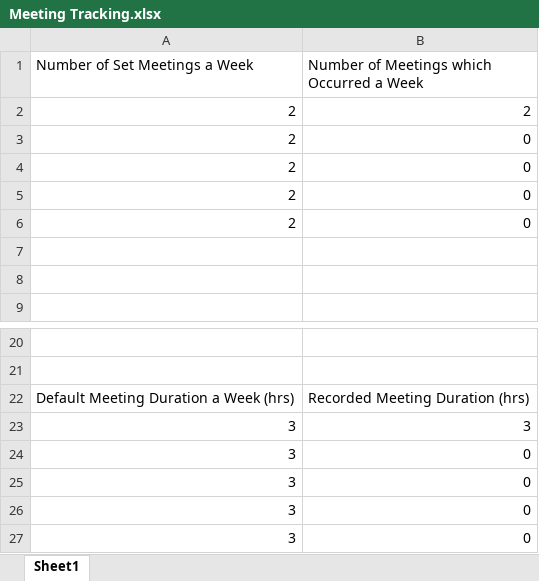
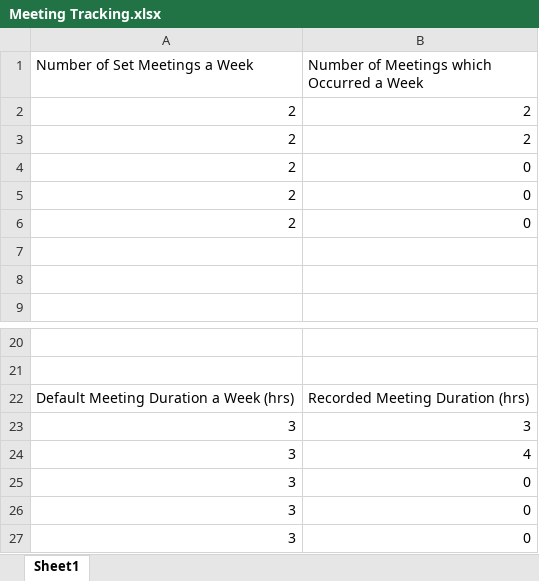
Before and after one commit to RockiRider/YuconzSystem, an Excel workbook: Documents/Meeting Tracking.xlsx, sheet Sheet1, drawn as a sheet; only a part is shown, gaps mark what is left out; values as stored, in another font and other column widths than the file's, no borders; charts and pictures not drawn; the diff names each change by its address in the sheet, - before the commit and + after, or states it on an @@ line.

Commit message:
Updated Meeting Graphs

```diff
--- a/Documents/Meeting Tracking.xlsx (sheet Sheet1)
+++ b/Documents/Meeting Tracking.xlsx (sheet Sheet1)
-B3: 0
+B3: 2
-B24: 0
+B24: 4
```
Also changed, not shown: charts or pictures.
